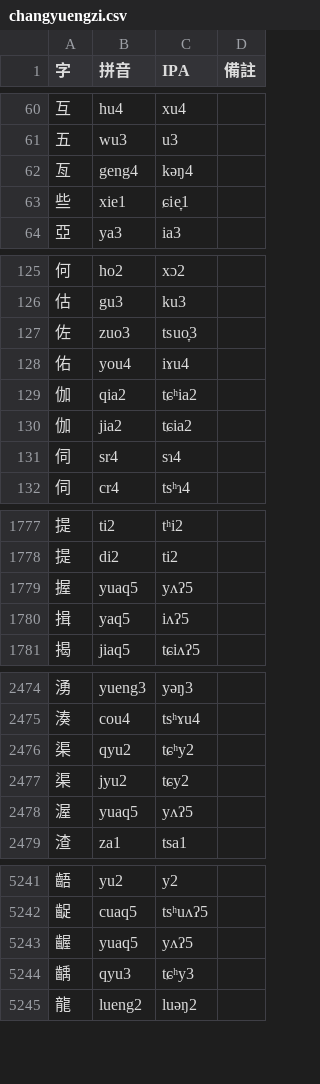
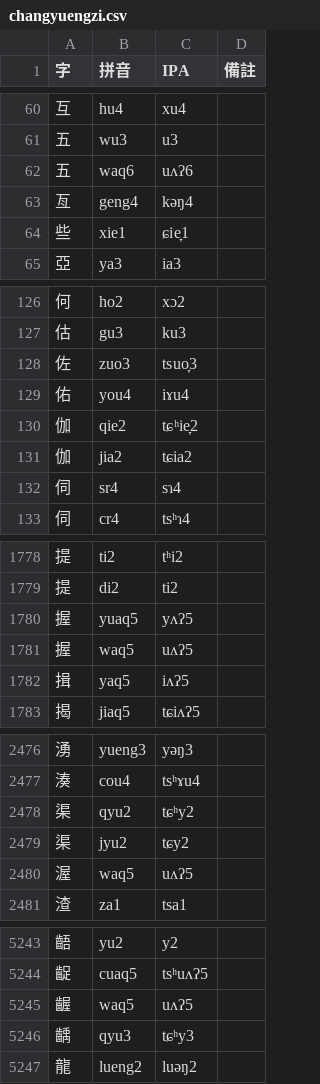
Before and after one commit to Pieng-Yo-Hua/piengyohua-changyuengzi, a CSV file: changyuengzi.csv, drawn as a sheet; only a part is shown, gaps mark what is left out.

Commit message:
修正部分讀音

```diff
--- a/changyuengzi.csv
+++ b/changyuengzi.csv
@@ -61,2 +61,3 @@
 五,wu3,u3,
+五,waq6,uʌʔ6,
 亙,geng4,kəŋ4,
@@ -128,3 +129,3 @@
 佑,you4,iɤu4,
-伽,qia2,tɕʰia2,
+伽,qie2,tɕʰie̞2,
 伽,jia2,tɕia2,
@@ -1779,2 +1780,3 @@
 握,yuaq5,yʌʔ5,
+握,waq5,uʌʔ5,
 揖,yaq5,iʌʔ5,
@@ -2477,3 +2479,3 @@
 渠,jyu2,tɕy2,
-渥,yuaq5,yʌʔ5,
+渥,waq5,uʌʔ5,
 渣,za1,tsa1,
@@ -5242,3 +5244,3 @@
 齪,cuaq5,tsʰuʌʔ5,
-齷,yuaq5,yʌʔ5,
+齷,waq5,uʌʔ5,
 齲,qyu3,tɕʰy3,
```
